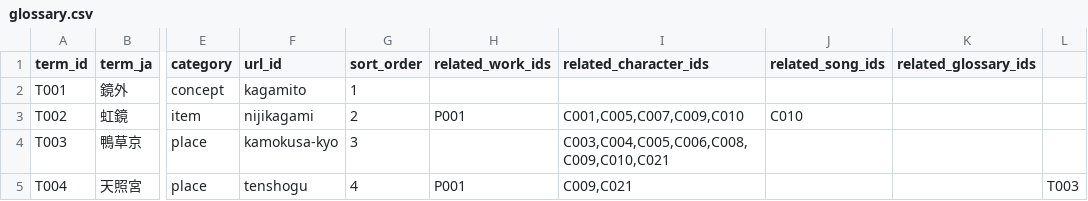
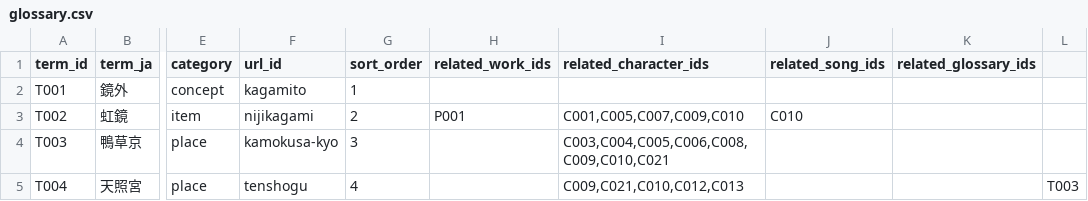
Before and after one commit to Kagami-to/Kagami-to.github.io, a CSV file: data/glossary.csv, drawn as a sheet; only a part is shown, gaps mark what is left out; the diff names each change by its address in the sheet, - before the commit and + after, or states it on an @@ line.

Commit message:
Update Tenshōgū glossary relations

```diff
--- a/data/glossary.csv
+++ b/data/glossary.csv
-H5 (related_work_ids): P001
+H5 (related_work_ids): (empty)
-I5 (related_character_ids): C009,C021
+I5 (related_character_ids): C009,C021,C010,C012,C013
```
